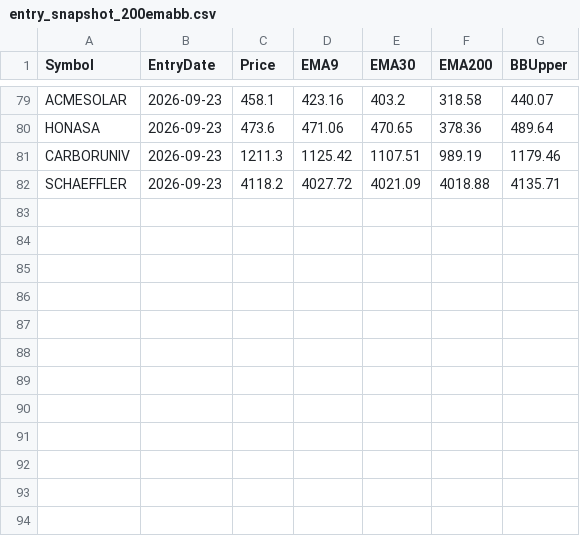
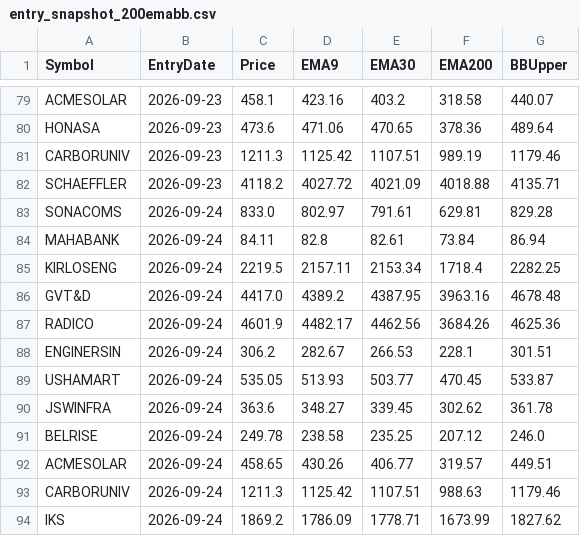
Before and after one commit to finnyrajmann/nse-200emabb, a CSV file: data/entry_snapshot_200emabb.csv, drawn as a sheet; only a part is shown, gaps mark what is left out; the diff names each change by its address in the sheet, - before the commit and + after, or states it on an @@ line.

Commit message:
Auto-update — 2026-09-24

```diff
--- a/data/entry_snapshot_200emabb.csv
+++ b/data/entry_snapshot_200emabb.csv
+row 83: SONACOMS | 2026-09-24 | 833.0 | 802.97 | 791.61 | 629.81 | 829.28
+row 84: MAHABANK | 2026-09-24 | 84.11 | 82.8 | 82.61 | 73.84 | 86.94
+row 85: KIRLOSENG | 2026-09-24 | 2219.5 | 2157.11 | 2153.34 | 1718.4 | 2282.25
+row 86: GVT&D | 2026-09-24 | 4417.0 | 4389.2 | 4387.95 | 3963.16 | 4678.48
+row 87: RADICO | 2026-09-24 | 4601.9 | 4482.17 | 4462.56 | 3684.26 | 4625.36
+row 88: ENGINERSIN | 2026-09-24 | 306.2 | 282.67 | 266.53 | 228.1 | 301.51
+row 89: USHAMART | 2026-09-24 | 535.05 | 513.93 | 503.77 | 470.45 | 533.87
+row 90: JSWINFRA | 2026-09-24 | 363.6 | 348.27 | 339.45 | 302.62 | 361.78
+row 91: BELRISE | 2026-09-24 | 249.78 | 238.58 | 235.25 | 207.12 | 246.0
+row 92: ACMESOLAR | 2026-09-24 | 458.65 | 430.26 | 406.77 | 319.57 | 449.51
+row 93: CARBORUNIV | 2026-09-24 | 1211.3 | 1125.42 | 1107.51 | 988.63 | 1179.46
+row 94: IKS | 2026-09-24 | 1869.2 | 1786.09 | 1778.71 | 1673.99 | 1827.62
```
